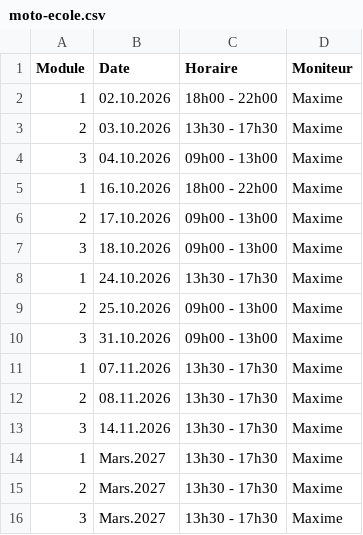
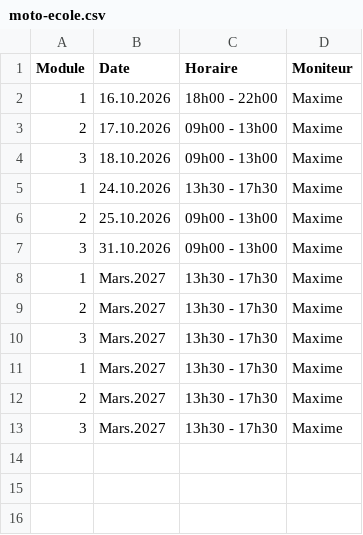
Before and after one commit to Pit-Lane-Auto-Ecole/data, a CSV file: moto-ecole.csv, drawn as a sheet.

Commit message:
Update moto-ecole.csv

```diff
--- a/moto-ecole.csv
+++ b/moto-ecole.csv
@@ -1,5 +1,2 @@
 Module,Date,Horaire,Moniteur
-1,02.10.2026,18h00 - 22h00,Maxime
-2,03.10.2026,13h30 - 17h30,Maxime
-3,04.10.2026,09h00 - 13h00,Maxime
 1,16.10.2026,18h00 - 22h00,Maxime
@@ -10,5 +7,5 @@ Module,Date,Horaire,Moniteur
 3,31.10.2026,09h00 - 13h00,Maxime
-1,07.11.2026,13h30 - 17h30,Maxime
-2,08.11.2026,13h30 - 17h30,Maxime
-3,14.11.2026,13h30 - 17h30,Maxime
+1,Mars.2027,13h30 - 17h30,Maxime
+2,Mars.2027,13h30 - 17h30,Maxime
+3,Mars.2027,13h30 - 17h30,Maxime
 1,Mars.2027,13h30 - 17h30,Maxime
```
